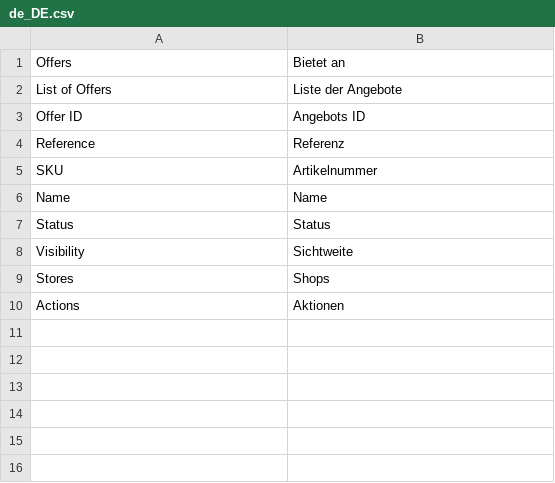
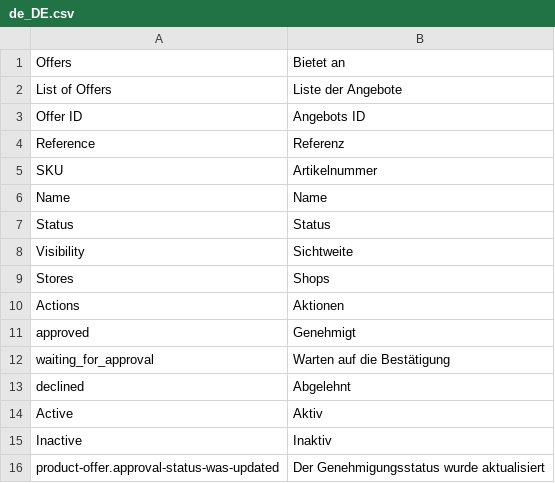
Before and after one commit to spryker/product-offer-gui, a CSV file: data/translation/Zed/de_DE.csv, drawn as a sheet; the diff names each change by its address in the sheet, - before the commit and + after, or states it on an @@ line.

Commit message:
MP-3277: MP-3278: offer list

```diff
--- a/data/translation/Zed/de_DE.csv
+++ b/data/translation/Zed/de_DE.csv
+row 11: approved | Genehmigt
+row 12: waiting_for_approval | Warten auf die Bestätigung
+row 13: declined | Abgelehnt
+row 14: Active | Aktiv
+row 15: Inactive | Inaktiv
+row 16: product-offer.approval-status-was-updated | Der Genehmigungsstatus wurde aktualisiert
```
Also changed, not shown: data/translation/Zed/en_US.csv, 1 other file.
